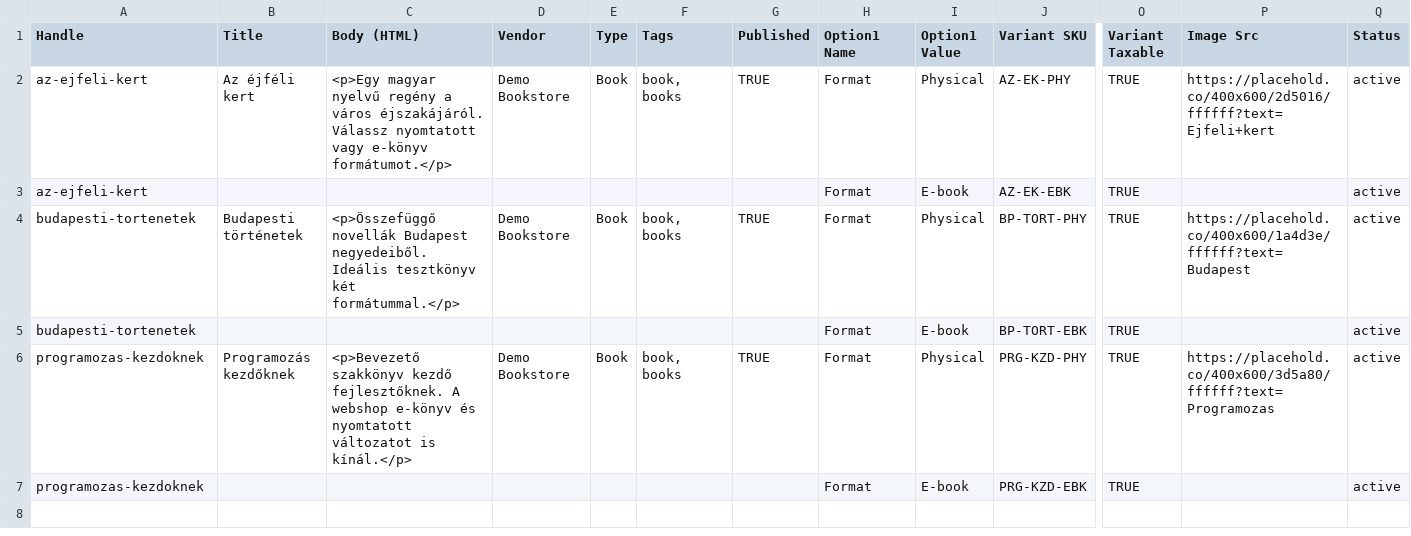
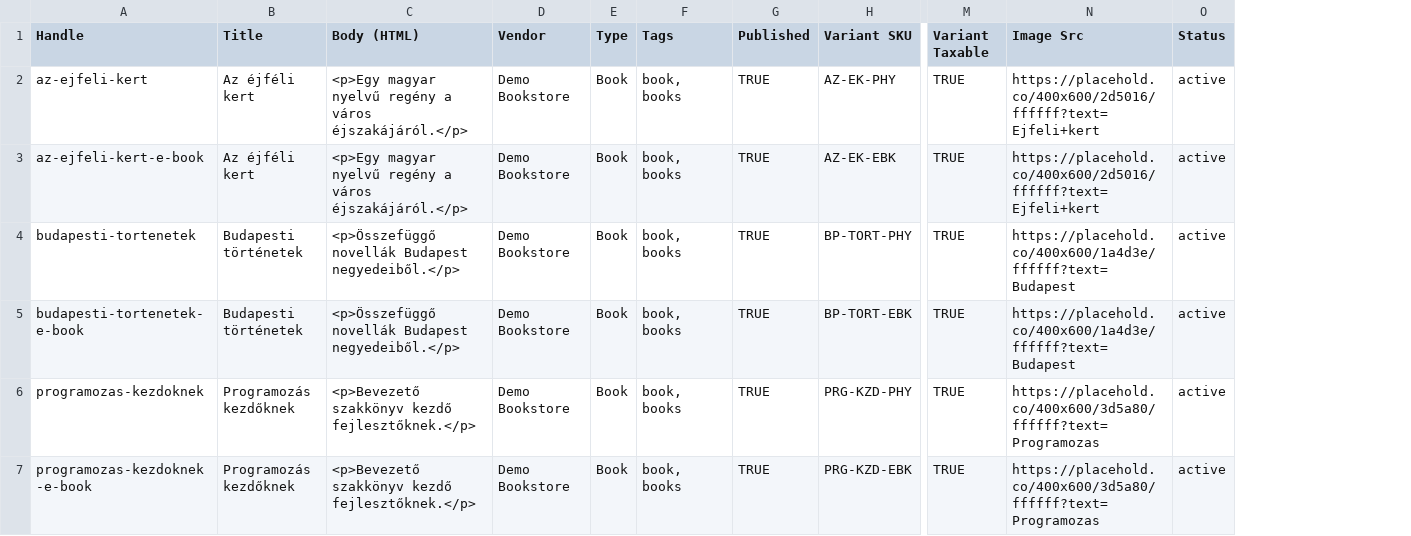
Before and after one commit to krystonen/sdd-demo-app, a CSV file: shopify-import/products.csv, drawn as a sheet; only a part is shown, gaps mark what is left out; removed rows and columns are numbered as before the commit, all else as after; rows hold the shown columns only; the diff names each change by its address in the sheet, - before the commit and + after, or states it on an @@ line.

Commit message:
Update Shopify import files and enhance book detail functionality
- Enable auto-commit for implementation progress in git-config.yml.
- Refactor inventory and products CSV files to separate physical and e-book entries, updating handles accordingly.
- Modify README.md to reflect changes in product format handling and import steps.
- Update BookCard and BookDetailPage components to display format badges and sibling book links.
- Enhance useBook hook to fetch sibling book data for cross-edition linking.
- Adjust CSS styles for better formatting and layout of book details.
- Update tests to reflect new product mapping logic and handle format detection.

```diff
--- a/shopify-import/products.csv
+++ b/shopify-import/products.csv
-column H (Option1 Name), row 2: Format; rows 4-7: all Format
-column I (Option1 Value), row 2: Physical; rows 4-7: Physical | E-book | Physical | E-book
-C2 (Body (HTML)): …a város éjszakájáról. Válassz nyomtatott vagy e-könyv formátumot.</p>
+C2 (Body (HTML)): …a város éjszakájáról.</p>
-row 3: az-ejfeli-kert |  |  |  |  |  |  | Format | E-book | AZ-EK-EBK | TRUE |  | active
+row 3: az-ejfeli-kert-e-book | Az éjféli kert | <p>Egy magyar nyelvű regény a város éjszakájáról.</p> | Demo Bookstore | Book | book, books | TRUE | AZ-EK-EBK | TRUE | https://placehold.co/400x600/2d5016/ffffff?text=Ejfeli+kert | active
-C4 (Body (HTML)): …novellák Budapest negyedeiből. Ideális tesztkönyv két formátummal.</p>
+C4 (Body (HTML)): …novellák Budapest negyedeiből.</p>
-A5 (Handle): budapesti-tortenetek
+A5 (Handle): budapesti-tortenetek-e-book
-B5 (Title): (empty)
+B5 (Title): Budapesti történetek
-C5 (Body (HTML)): (empty)
+C5 (Body (HTML)): <p>Összefüggő novellák Budapest negyedeiből.</p>
-D5 (Vendor): (empty)
+D5 (Vendor): Demo Bookstore
-E5 (Type): (empty)
+E5 (Type): Book
-F5 (Tags): (empty)
+F5 (Tags): book, books
-G5 (Published): (empty)
+G5 (Published): TRUE
-N5 (Image Src): (empty)
+N5 (Image Src): https://placehold.co/400x600/1a4d3e/ffffff?text=Budapest
-C6 (Body (HTML)): …szakkönyv kezdő fejlesztőknek. A webshop e-könyv és nyomtatott változatot is kínál.</p>
+C6 (Body (HTML)): …szakkönyv kezdő fejlesztőknek.</p>
-A7 (Handle): programozas-kezdoknek
+A7 (Handle): programozas-kezdoknek-e-book
-B7 (Title): (empty)
+B7 (Title): Programozás kezdőknek
-C7 (Body (HTML)): (empty)
+C7 (Body (HTML)): <p>Bevezető szakkönyv kezdő fejlesztőknek.</p>
-D7 (Vendor): (empty)
+D7 (Vendor): Demo Bookstore
-E7 (Type): (empty)
+E7 (Type): Book
-F7 (Tags): (empty)
+F7 (Tags): book, books
-G7 (Published): (empty)
+G7 (Published): TRUE
-N7 (Image Src): (empty)
+N7 (Image Src): https://placehold.co/400x600/3d5a80/ffffff?text=Programozas
```
Also changed, not shown: shopify-import/inventory.csv, 14 other files.
